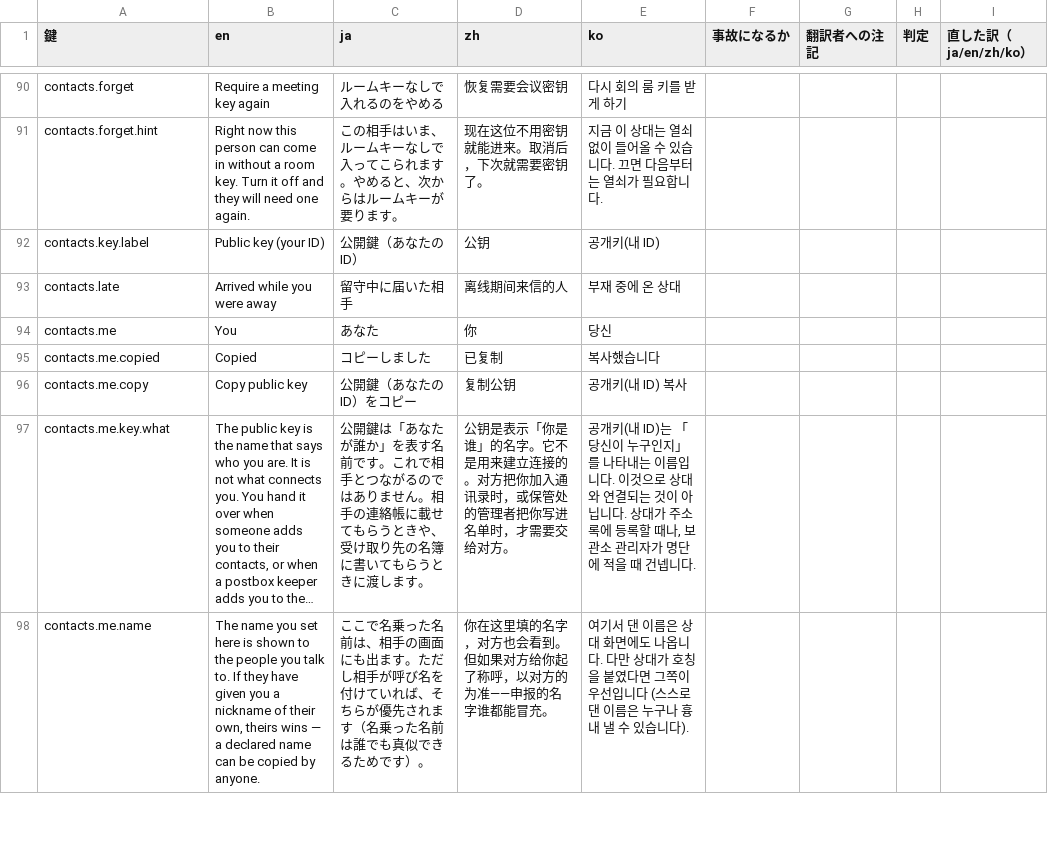
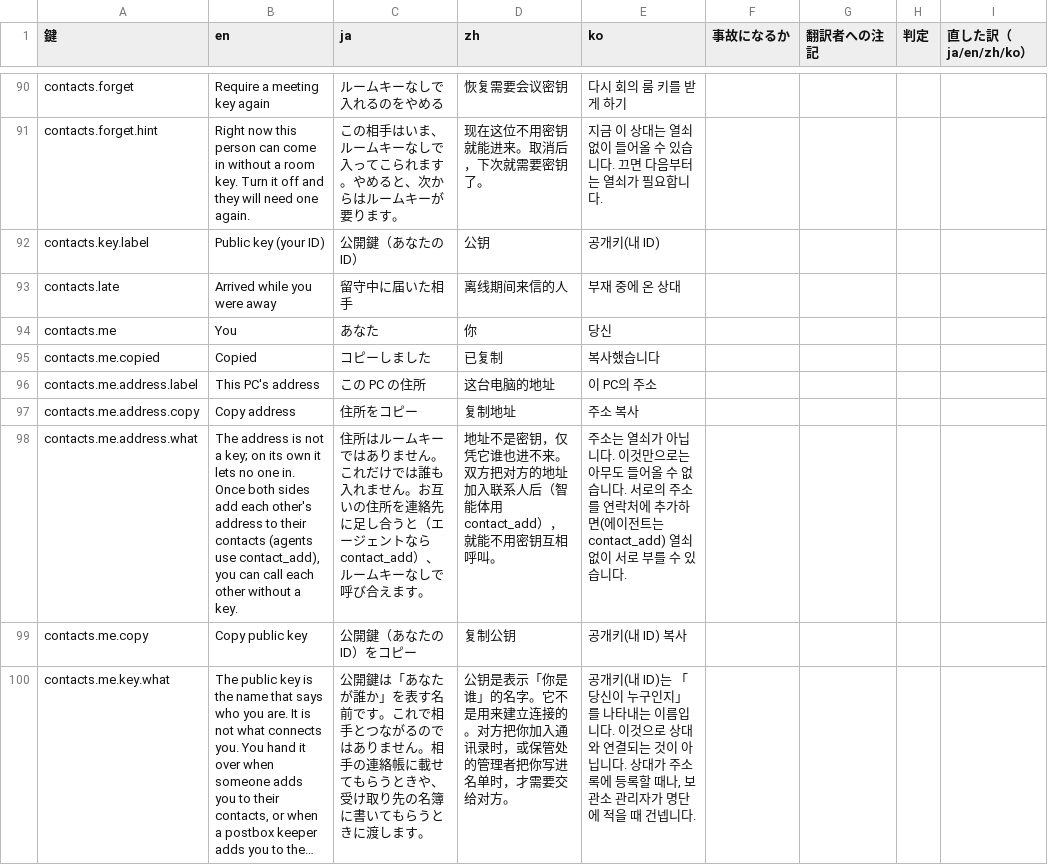
Before and after one commit to meta-taro/warifu, a TSV file: docs/i18n-review.tsv, drawn as a sheet; only a part is shown, gaps mark what is left out; the shorter side is filled out with more unchanged rows; long unchanged cells end in …; the diff names each change by its address in the sheet, - before the commit and + after, or states it on an @@ line.

```diff
--- a/docs/i18n-review.tsv
+++ b/docs/i18n-review.tsv
+row 96: contacts.me.address.label | This PC's address | この PC の住所 | 这台电脑的地址 | 이 PC의 주소
+row 97: contacts.me.address.copy | Copy address | 住所をコピー | 复制地址 | 주소 복사
+row 98: contacts.me.address.what | The address is not a key; on its own it lets no one in. Once both sides add each other's address to their contacts (agents use contact_add), you can call each other without a key. | 住所はルームキーではありません。これだけでは誰も入れません。お互いの住所を連絡先に足し合うと（エージェントなら contact_add）、ルームキーなしで呼び合えます。 | 地址不是密钥，仅凭它谁也进不来。双方把对方的地址加入联系人后（智能体用 contact_add），就能不用密钥互相呼叫。 | 주소는 열쇠가 아닙니다. 이것만으로는 아무도 들어올 수 없습니다. 서로의 주소를 연락처에 추가하면(에이전트는 contact_add) 열쇠 없이 서로 부를 수 있습니다.
```
Also changed, not shown: 3 other files.
